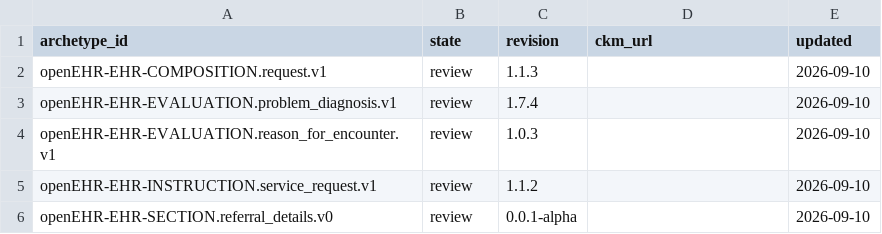
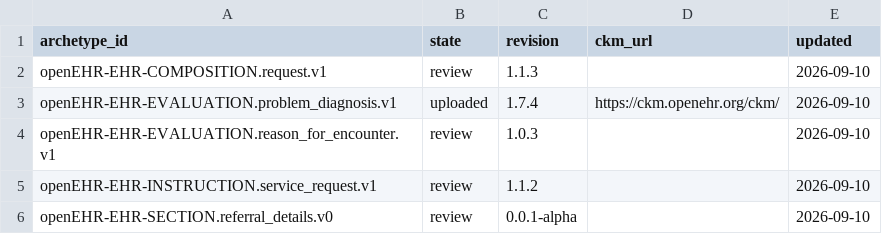
Before and after one commit to skoba/openehr-japanese-translation, a TSV file: status.tsv, drawn as a sheet.

```diff
--- a/status.tsv
+++ b/status.tsv
@@ -2,3 +2,3 @@ archetype_id	state	revision	ckm_url	updated
 openEHR-EHR-COMPOSITION.request.v1	review	1.1.3		2026-09-10
-openEHR-EHR-EVALUATION.problem_diagnosis.v1	review	1.7.4		2026-09-10
+openEHR-EHR-EVALUATION.problem_diagnosis.v1	uploaded	1.7.4	https://ckm.openehr.org/ckm/	2026-09-10
 openEHR-EHR-EVALUATION.reason_for_encounter.v1	review	1.0.3		2026-09-10
```
